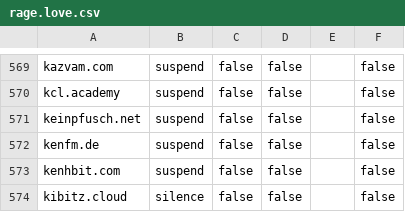
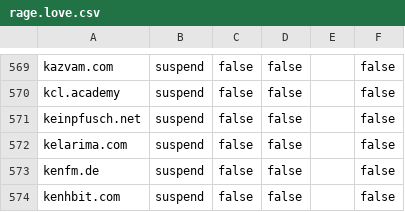
Before and after one commit to sgrigson/oliphant, a CSV file: blocklists/mastodon/rage.love.csv, drawn as a sheet; only a part is shown, gaps mark what is left out; the shorter side is filled out with more unchanged rows.

```diff
--- a/blocklists/mastodon/rage.love.csv
+++ b/blocklists/mastodon/rage.love.csv
@@ -571,2 +571,3 @@ kcl.academy,suspend,false,false,,false
 keinpfusch.net,suspend,false,false,,false
+kelarima.com,suspend,false,false,,false
 kenfm.de,suspend,false,false,,false
```
Also changed, not shown: blocklists/other/domain_audit_file.csv, blocklists/rage.love.csv.
